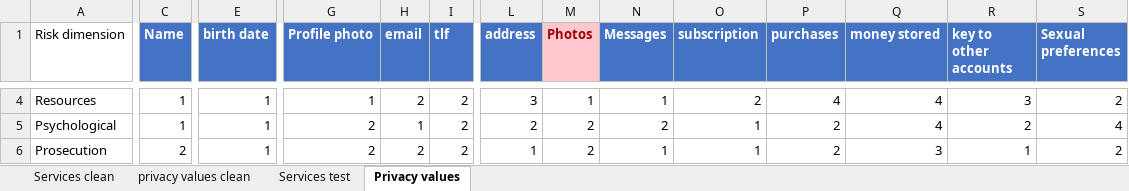
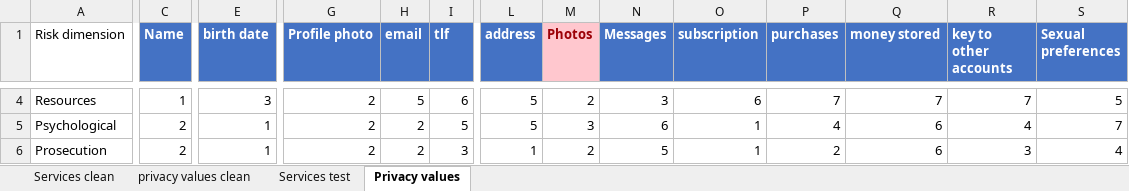
Before and after one commit to serna-r/leaks-services-analisis, an Excel workbook: services/risk_dimensions.xlsx, sheet Privacy values, drawn as a sheet; only a part is shown, gaps mark what is left out; values as stored, in another font and other column widths than the file's, no borders; the diff covers the shown part only; the diff names each change by its address in the sheet, - before the commit and + after, or states it on an @@ line.

```diff
--- a/services/risk_dimensions.xlsx (sheet Privacy values)
+++ b/services/risk_dimensions.xlsx (sheet Privacy values)
-E4 (birth date): 1
+E4 (birth date): 3
-G4 (Profile photo): 1
+G4 (Profile photo): 2
-H4 (email): 2
+H4 (email): 5
-I4 (tlf): 2
+I4 (tlf): 6
-L4 (address): 3
+L4 (address): 5
-M4 (Photos): 1
+M4 (Photos): 2
-N4 (Messages): 1
+N4 (Messages): 3
-O4 (subscription): 2
+O4 (subscription): 6
-P4 (purchases): 4
+P4 (purchases): 7
-Q4 (money stored): 4
+Q4 (money stored): 7
-R4 (key to other accounts): 3
+R4 (key to other accounts): 7
-S4 (Sexual preferences): 2
+S4 (Sexual preferences): 5
-C5 (Name): 1
+C5 (Name): 2
-H5 (email): 1
+H5 (email): 2
-I5 (tlf): 2
+I5 (tlf): 5
-L5 (address): 2
+L5 (address): 5
-M5 (Photos): 2
+M5 (Photos): 3
-N5 (Messages): 2
+N5 (Messages): 6
-P5 (purchases): 2
+P5 (purchases): 4
-Q5 (money stored): 4
+Q5 (money stored): 6
-R5 (key to other accounts): 2
+R5 (key to other accounts): 4
-S5 (Sexual preferences): 4
+S5 (Sexual preferences): 7
-I6 (tlf): 2
+I6 (tlf): 3
-N6 (Messages): 1
+N6 (Messages): 5
-Q6 (money stored): 3
+Q6 (money stored): 6
-R6 (key to other accounts): 1
+R6 (key to other accounts): 3
-S6 (Sexual preferences): 2
+S6 (Sexual preferences): 4
```
Also changed, not shown: 110 edited cells elsewhere in this sheet, sheet Services test, sheet Services clean, sheet privacy values clean, charts or pictures, 9 other files.
